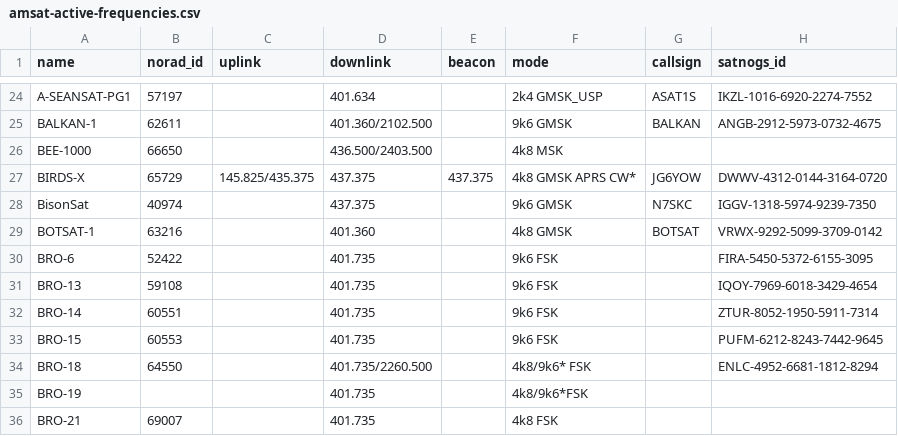
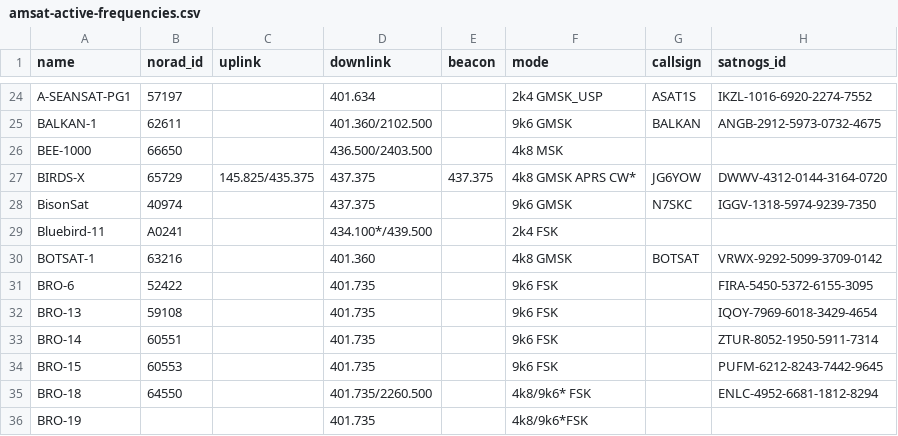
Before and after one commit to palewire/amateur-satellite-database, a CSV file: data/amsat-active-frequencies.csv, drawn as a sheet; only a part is shown, gaps mark what is left out; the shorter side is filled out with more unchanged rows.

```diff
--- a/data/amsat-active-frequencies.csv
+++ b/data/amsat-active-frequencies.csv
@@ -28,2 +28,3 @@ BIRDS-X,65729,145.825/435.375,437.375,437.375,4k8 GMSK APRS CW*,JG6YOW,DWWV-4312
 BisonSat,40974,,437.375,,9k6 GMSK,N7SKC,IGGV-1318-5974-9239-7350
+Bluebird-11,A0241,,434.100*/439.500,,2k4 FSK,,
 BOTSAT-1,63216,,401.360,,4k8 GMSK,BOTSAT,VRWX-9292-5099-3709-0142
```
Also changed, not shown: data/amsat-all-frequencies.csv, 2 other files.
